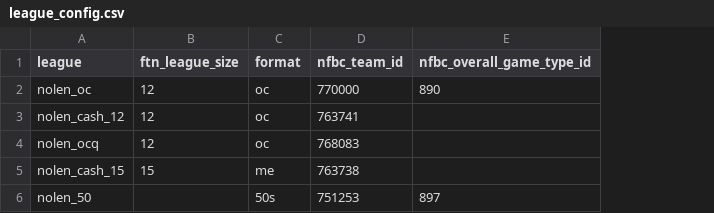
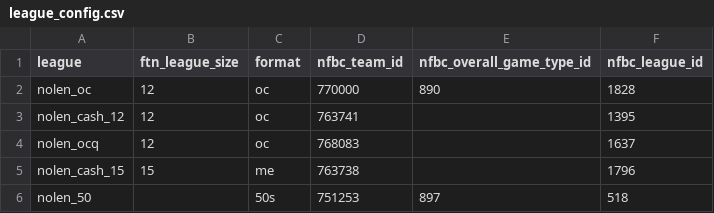
Before and after one commit to danolen/fantasy-baseball-platform, a CSV file: dbt/seeds/league_config.csv, drawn as a sheet; the diff names each change by its address in the sheet, - before the commit and + after, or states it on an @@ line.

```diff
--- a/dbt/seeds/league_config.csv
+++ b/dbt/seeds/league_config.csv
+column F (nfbc_league_id), rows 2-6: 1828 | 1395 | 1637 | 1796 | 518
```
Also changed, not shown: 4 other files.
